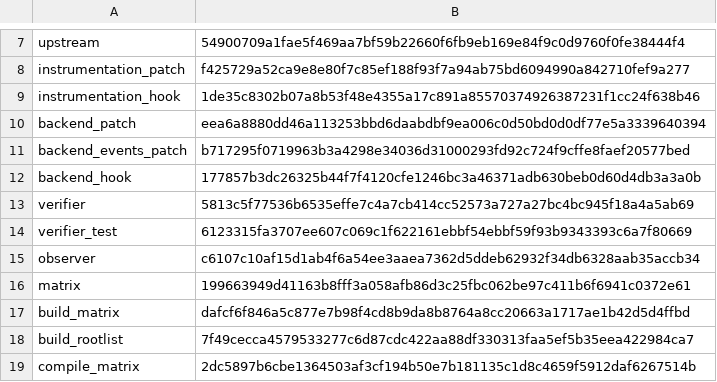
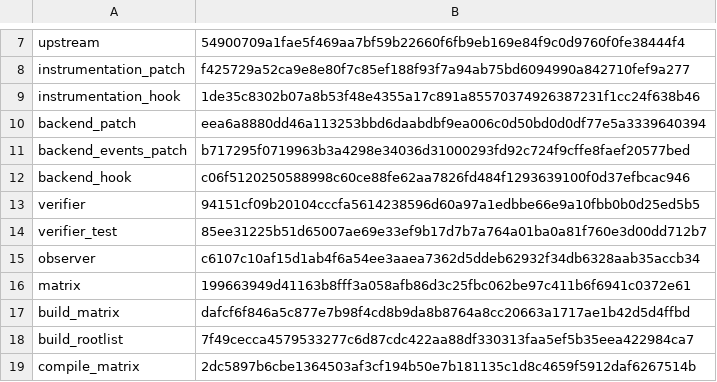
Before and after one commit to bashsharp/bashsharp-tests, a TSV file: tools/upstream-harness/backend-pin.tsv, drawn as a sheet; only a part is shown, gaps mark what is left out.

Commit message:
Route runindir assembly companions through harness
Sprint: #249
Story: #715
Story-ID: 90f96d4f4dae

```diff
--- a/tools/upstream-harness/backend-pin.tsv
+++ b/tools/upstream-harness/backend-pin.tsv
@@ -11,5 +11,5 @@ backend_patch	eea6a8880dd46a113253bbd6daabdbf9ea006c0d50bd0d0df77e5a3339640394
 backend_events_patch	b717295f0719963b3a4298e34036d31000293fd92c724f9cffe8faef20577bed
-backend_hook	177857b3dc26325b44f7f4120cfe1246bc3a46371adb630beb0d60d4db3a3a0b
-verifier	5813c5f77536b6535effe7c4a7cb414cc52573a727a27bc4bc945f18a4a5ab69
-verifier_test	6123315fa3707ee607c069c1f622161ebbf54ebbf59f93b9343393c6a7f80669
+backend_hook	c06f5120250588998c60ce88fe62aa7826fd484f1293639100f0d37efbcac946
+verifier	94151cf09b20104cccfa5614238596d60a97a1edbbe66e9a10fbb0b0d25ed5b5
+verifier_test	85ee31225b51d65007ae69e33ef9b17d7b7a764a01ba0a81f760e3d00dd712b7
 observer	c6107c10af15d1ab4f6a54ee3aaea7362d5ddeb62932f34db6328aab35accb34
```
Also changed, not shown: 6 other files.
